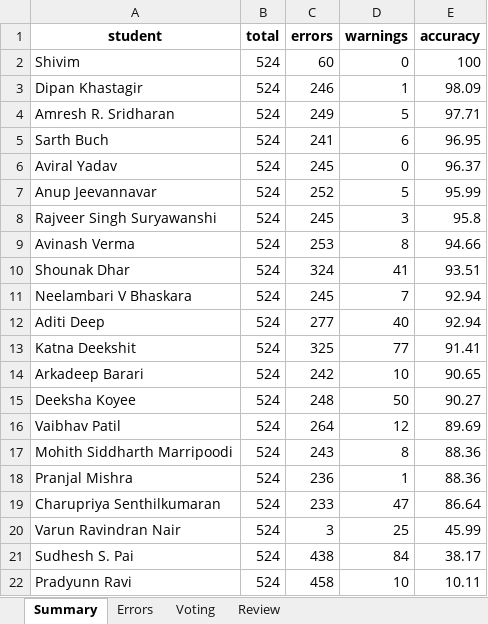
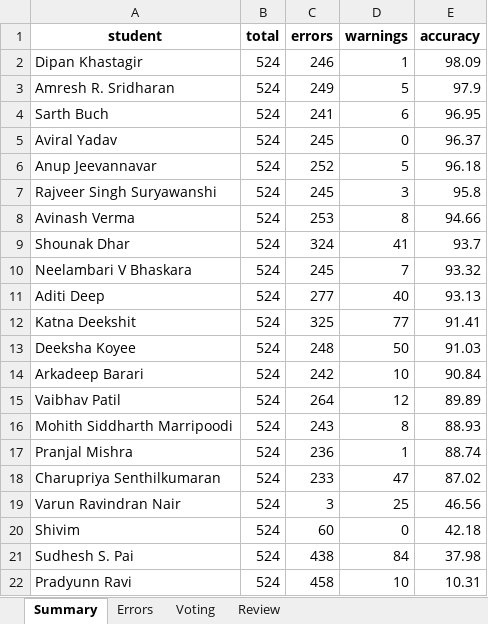
Before and after one commit to SKY-AK05/ML_Checking, an Excel workbook: api/final_QA_report.xlsx, sheet Summary, drawn as a sheet; values as stored, in another font and other column widths than the file's, no borders; charts and pictures not drawn; removed rows and columns are numbered as before the commit, all else as after; the diff names each change by its address in the sheet, - before the commit and + after, or states it on an @@ line.

```diff
--- a/api/final_QA_report.xlsx (sheet Summary)
+++ b/api/final_QA_report.xlsx (sheet Summary)
-row 2: Shivim | 524 | 60 | 0 | 100
-E3 (accuracy): 97.71
+E3 (accuracy): 97.9
-E6 (accuracy): 95.99
+E6 (accuracy): 96.18
-E9 (accuracy): 93.51
+E9 (accuracy): 93.7
-E10 (accuracy): 92.94
+E10 (accuracy): 93.32
-E11 (accuracy): 92.94
+E11 (accuracy): 93.13
-row 14: Arkadeep Barari | 524 | 242 | 10 | 90.65
-E13 (accuracy): 90.27
+E13 (accuracy): 91.03
+row 14: Arkadeep Barari | 524 | 242 | 10 | 90.84
-E15 (accuracy): 89.69
+E15 (accuracy): 89.89
-E16 (accuracy): 88.36
+E16 (accuracy): 88.93
-E17 (accuracy): 88.36
+E17 (accuracy): 88.74
-E18 (accuracy): 86.64
+E18 (accuracy): 87.02
-E19 (accuracy): 45.99
+E19 (accuracy): 46.56
+row 20: Shivim | 524 | 60 | 0 | 42.18
-E21 (accuracy): 38.17
+E21 (accuracy): 37.98
-E22 (accuracy): 10.11
+E22 (accuracy): 10.31
```
Also changed, not shown: sheet Voting, sheet Errors, sheet Review, 2 other files.
